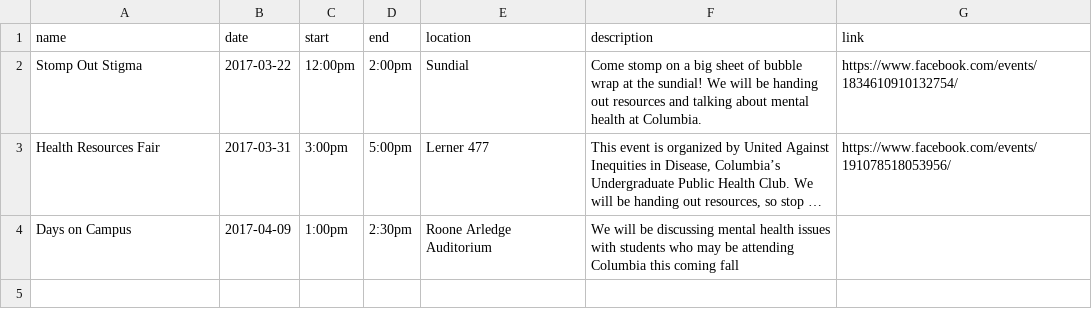
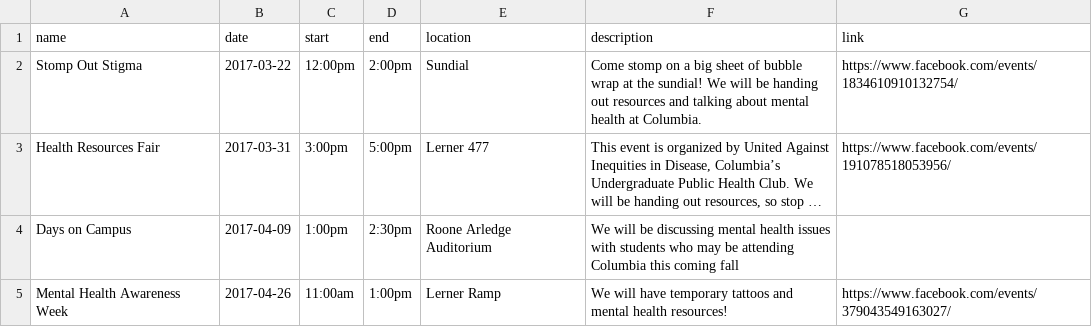
Before and after one commit to activemindsatcu/activemindsatcu.github.io, a CSV file: _data/events.csv, drawn as a sheet; long unchanged cells end in …; the diff names each change by its address in the sheet, - before the commit and + after, or states it on an @@ line.

Commit message:
added mental health week tatts

```diff
--- a/_data/events.csv
+++ b/_data/events.csv
+row 5: Mental Health Awareness Week | 2017-04-26 | 11:00am | 1:00pm | Lerner Ramp | We will have temporary tattoos and mental health resources! | https://www.facebook.com/events/379043549163027/
```
